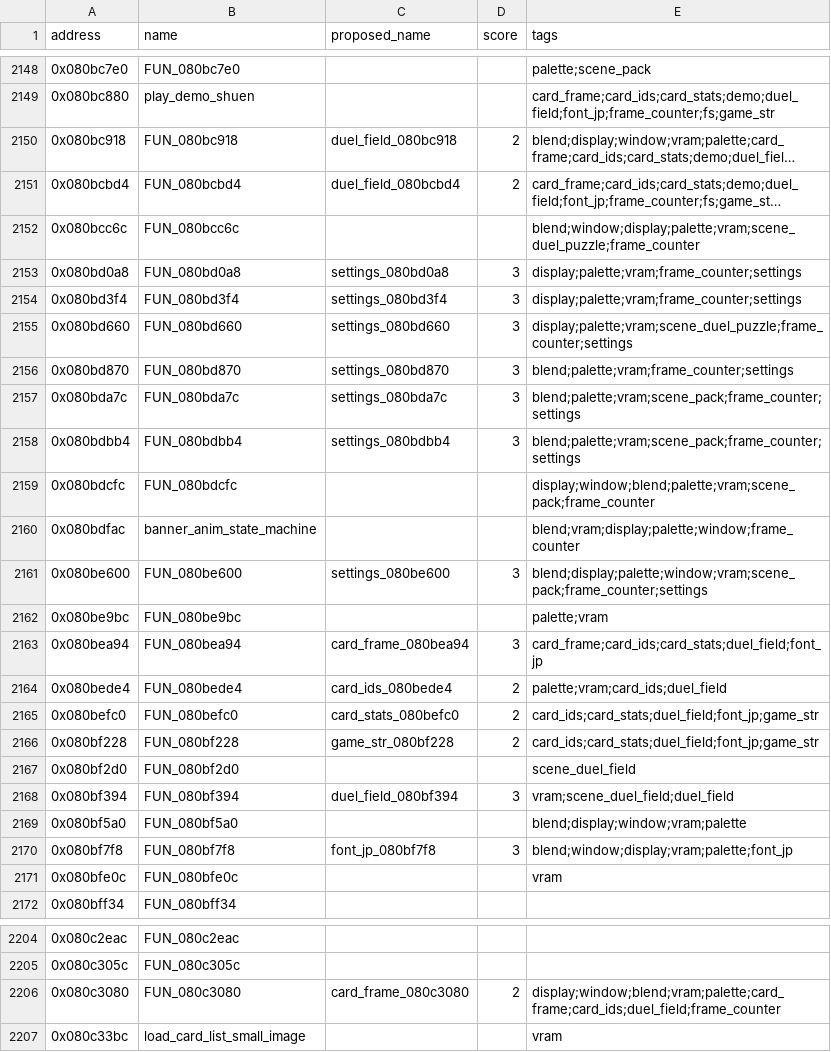
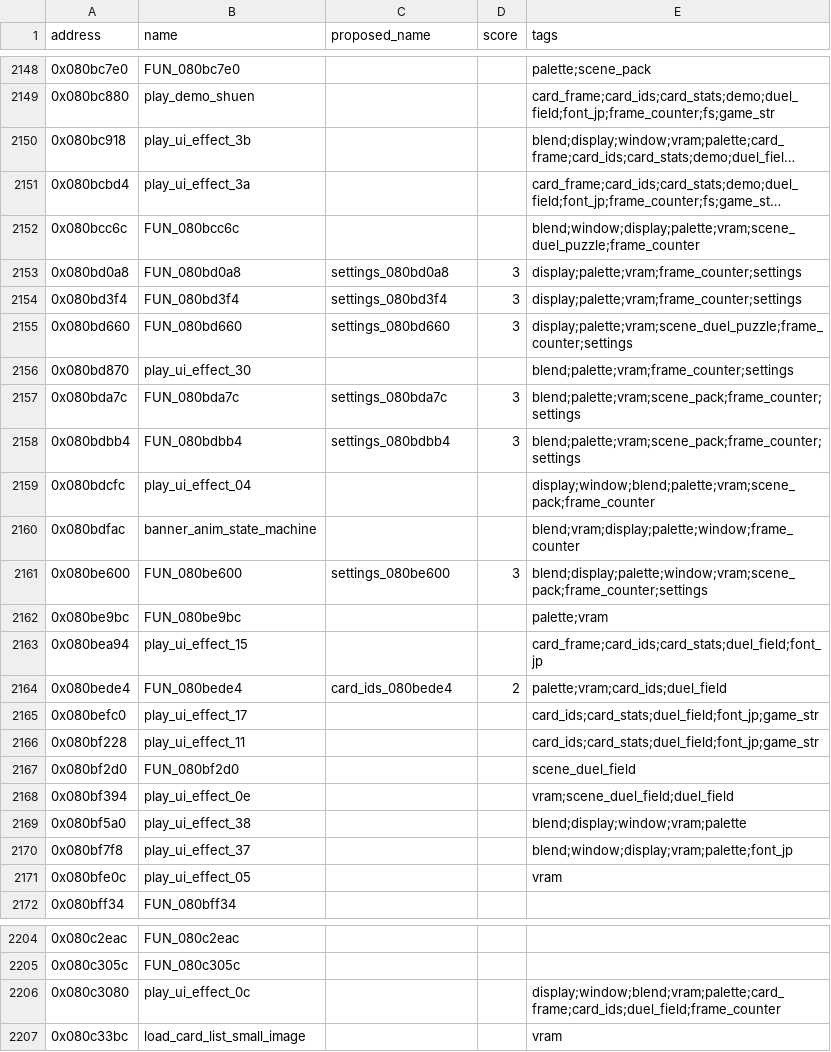
Before and after one commit to yusjoel/yugioh-ex2006-re, a CSV file: doc/dev/naming-proposals.csv, drawn as a sheet; only a part is shown, gaps mark what is left out; long unchanged cells end in …; the diff covers the shown part only; the diff names each change by its address in the sheet, - before the commit and + after, or states it on an @@ line.

```diff
--- a/doc/dev/naming-proposals.csv
+++ b/doc/dev/naming-proposals.csv
-B2150 (name): FUN_080bc918
+B2150 (name): play_ui_effect_3b
-C2150 (proposed_name): duel_field_080bc918
+C2150 (proposed_name): (empty)
-D2150:D2151 (score): 2
+D2150:D2151 (score): (empty)
-B2151 (name): FUN_080bcbd4
+B2151 (name): play_ui_effect_3a
-C2151 (proposed_name): duel_field_080bcbd4
+C2151 (proposed_name): (empty)
-B2156 (name): FUN_080bd870
+B2156 (name): play_ui_effect_30
-C2156 (proposed_name): settings_080bd870
+C2156 (proposed_name): (empty)
-D2156 (score): 3
+D2156 (score): (empty)
-B2159 (name): FUN_080bdcfc
+B2159 (name): play_ui_effect_04
-B2163 (name): FUN_080bea94
+B2163 (name): play_ui_effect_15
-C2163 (proposed_name): card_frame_080bea94
+C2163 (proposed_name): (empty)
-D2163 (score): 3
+D2163 (score): (empty)
-B2165 (name): FUN_080befc0
+B2165 (name): play_ui_effect_17
-C2165 (proposed_name): card_stats_080befc0
+C2165 (proposed_name): (empty)
-D2165:D2166 (score): 2
+D2165:D2166 (score): (empty)
-B2166 (name): FUN_080bf228
+B2166 (name): play_ui_effect_11
-C2166 (proposed_name): game_str_080bf228
+C2166 (proposed_name): (empty)
-B2168 (name): FUN_080bf394
+B2168 (name): play_ui_effect_0e
-C2168 (proposed_name): duel_field_080bf394
+C2168 (proposed_name): (empty)
-D2168 (score): 3
+D2168 (score): (empty)
-B2169 (name): FUN_080bf5a0
+B2169 (name): play_ui_effect_38
-B2170 (name): FUN_080bf7f8
+B2170 (name): play_ui_effect_37
-C2170 (proposed_name): font_jp_080bf7f8
+C2170 (proposed_name): (empty)
-D2170 (score): 3
+D2170 (score): (empty)
-B2171 (name): FUN_080bfe0c
+B2171 (name): play_ui_effect_05
-B2206 (name): FUN_080c3080
+B2206 (name): play_ui_effect_0c
-C2206 (proposed_name): card_frame_080c3080
+C2206 (proposed_name): (empty)
-D2206 (score): 2
+D2206 (score): (empty)
```
Also changed, not shown: 30 edited cells elsewhere in this file, 6 other files.
